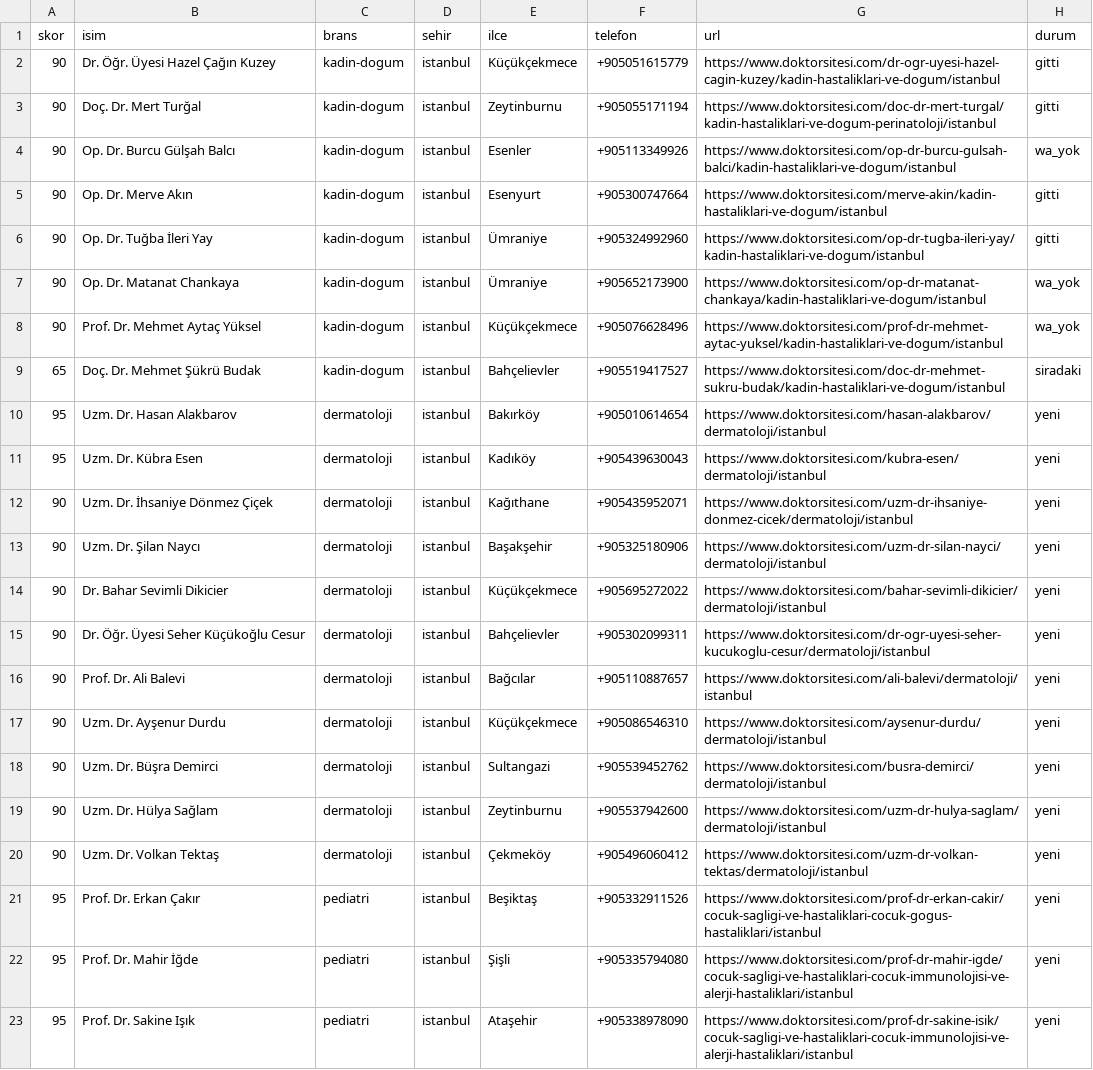
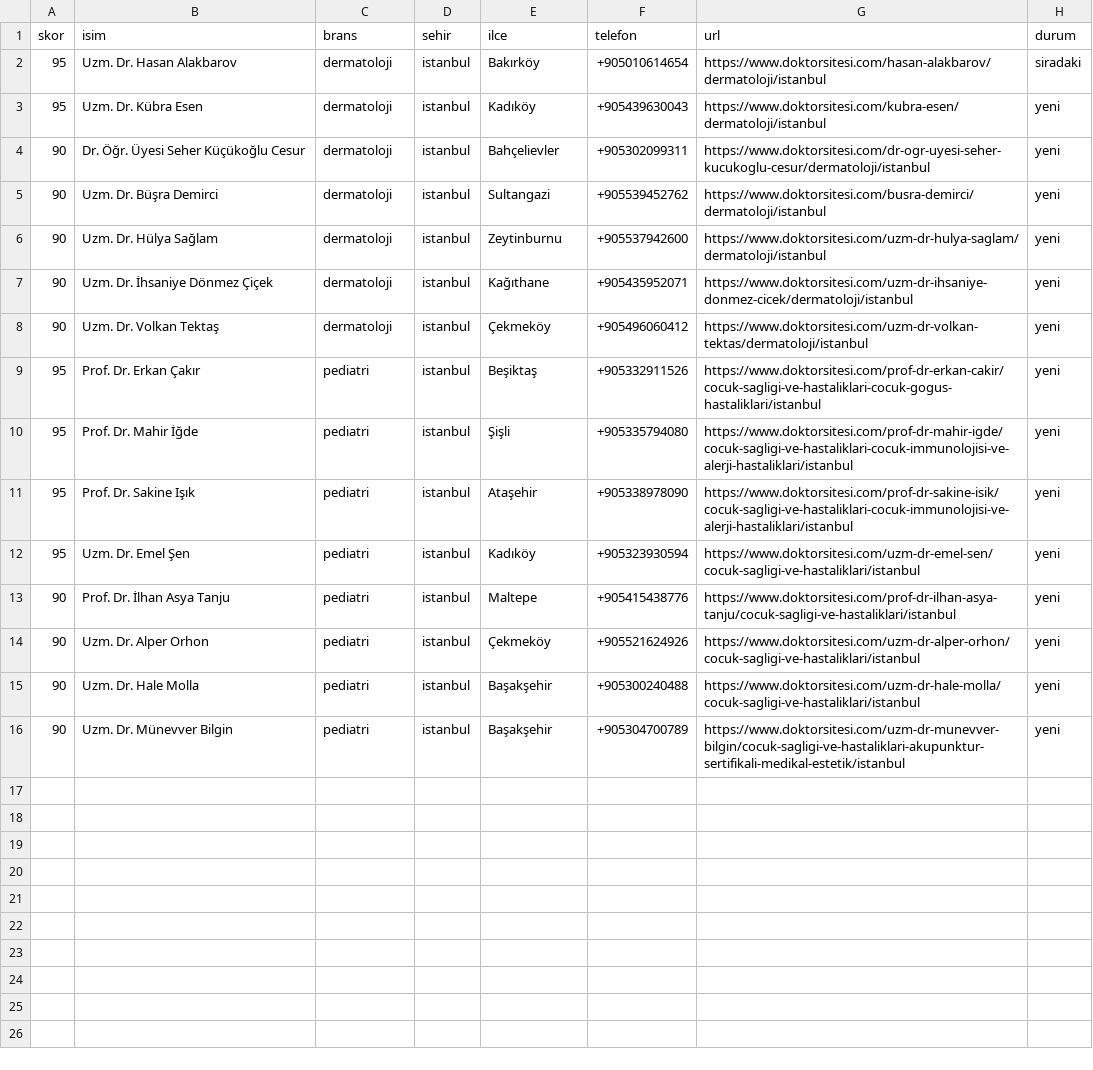
Before and after one commit to dreamturkiye/notya-ai, a CSV file: docs/growth/tr-whatsapp-wave4.csv, drawn as a sheet; only a part is shown; the shorter side is filled out with more unchanged rows; the diff covers the shown part only.

```diff
--- a/docs/growth/tr-whatsapp-wave4.csv
+++ b/docs/growth/tr-whatsapp-wave4.csv
@@ -1,10 +1,2 @@
 skor,isim,brans,sehir,ilce,telefon,url,durum
-90,Dr. Öğr. Üyesi Hazel Çağın Kuzey,kadin-dogum,istanbul,Küçükçekmece,+905051615779,https://www.doktorsitesi.com/dr-ogr-uyesi-hazel-cagin-kuzey/kadin-hastaliklari-ve-dogum/istanbul,gitti
-90,Doç. Dr. Mert Turğal,kadin-dogum,istanbul,Zeytinburnu,+905055171194,https://www.doktorsitesi.com/doc-dr-mert-turgal/kadin-hastaliklari-ve-dogum-perinatoloji/istanbul,gitti
-90,Op. Dr. Burcu Gülşah Balcı,kadin-dogum,istanbul,Esenler,+905113349926,https://www.doktorsitesi.com/op-dr-burcu-gulsah-balci/kadin-hastaliklari-ve-dogum/istanbul,wa_yok
-90,Op. Dr. Merve Akın,kadin-dogum,istanbul,Esenyurt,+905300747664,https://www.doktorsitesi.com/merve-akin/kadin-hastaliklari-ve-dogum/istanbul,gitti
-90,Op. Dr. Tuğba İleri Yay,kadin-dogum,istanbul,Ümraniye,+905324992960,https://www.doktorsitesi.com/op-dr-tugba-ileri-yay/kadin-hastaliklari-ve-dogum/istanbul,gitti
-90,Op. Dr. Matanat Chankaya,kadin-dogum,istanbul,Ümraniye,+905652173900,https://www.doktorsitesi.com/op-dr-matanat-chankaya/kadin-hastaliklari-ve-dogum/istanbul,wa_yok
-90,Prof. Dr. Mehmet Aytaç Yüksel,kadin-dogum,istanbul,Küçükçekmece,+905076628496,https://www.doktorsitesi.com/prof-dr-mehmet-aytac-yuksel/kadin-hastaliklari-ve-dogum/istanbul,wa_yok
-65,Doç. Dr. Mehmet Şükrü Budak,kadin-dogum,istanbul,Bahçelievler,+905519417527,https://www.doktorsitesi.com/doc-dr-mehmet-sukru-budak/kadin-hastaliklari-ve-dogum/istanbul,siradaki
-95,Uzm. Dr. Hasan Alakbarov,dermatoloji,istanbul,Bakırköy,+905010614654,https://www.doktorsitesi.com/hasan-alakbarov/dermatoloji/istanbul,yeni
+"95","Uzm. Dr. Hasan Alakbarov","dermatoloji","istanbul","Bakırköy","+905010614654","https://www.doktorsitesi.com/hasan-alakbarov/dermatoloji/istanbul","siradaki"
@@ -12,3 +3,0 @@ skor,isim,brans,sehir,ilce,telefon,url,durum
-90,Uzm. Dr. İhsaniye Dönmez Çiçek,dermatoloji,istanbul,Kağıthane,+905435952071,https://www.doktorsitesi.com/uzm-dr-ihsaniye-donmez-cicek/dermatoloji/istanbul,yeni
-90,Uzm. Dr. Şilan Naycı,dermatoloji,istanbul,Başakşehir,+905325180906,https://www.doktorsitesi.com/uzm-dr-silan-nayci/dermatoloji/istanbul,yeni
-90,Dr. Bahar Sevimli Dikicier,dermatoloji,istanbul,Küçükçekmece,+905695272022,https://www.doktorsitesi.com/bahar-sevimli-dikicier/dermatoloji/istanbul,yeni
@@ -16,2 +4,0 @@ skor,isim,brans,sehir,ilce,telefon,url,durum
-90,Prof. Dr. Ali Balevi,dermatoloji,istanbul,Bağcılar,+905110887657,https://www.doktorsitesi.com/ali-balevi/dermatoloji/istanbul,yeni
-90,Uzm. Dr. Ayşenur Durdu,dermatoloji,istanbul,Küçükçekmece,+905086546310,https://www.doktorsitesi.com/aysenur-durdu/dermatoloji/istanbul,yeni
@@ -19,0 +7 @@ skor,isim,brans,sehir,ilce,telefon,url,durum
+"90","Uzm. Dr. İhsaniye Dönmez Çiçek","dermatoloji","istanbul","Kağıthane","+905435952071","https://www.doktorsitesi.com/uzm-dr-ihsaniye-donmez-cicek/dermatoloji/istanbul","yeni"
```
Also changed, not shown: 5 removed rows elsewhere in this file, docs/growth/tr-gsm-enrich-hits.csv, docs/growth/tr-outreach-ledger.csv, 7 other files.
